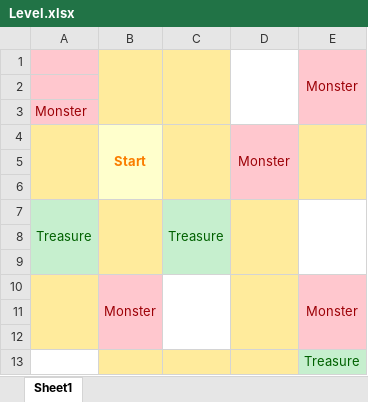
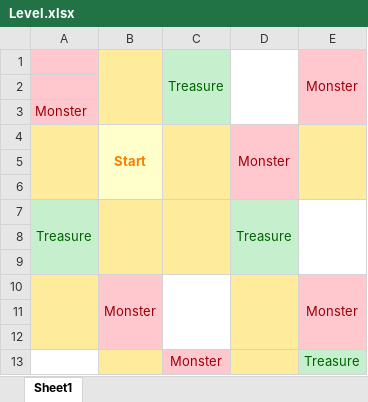
Before and after one commit to jackv24/AIE-Assessment-1-Intro-to-CPP, an Excel workbook: TextAdventure/Level.xlsx, sheet Sheet1, drawn as a sheet; values as stored, in another font and other column widths than the file's, no borders; the diff names each change by its address in the sheet, - before the commit and + after, or states it on an @@ line.

Commit message:
Monster rooms now have custom coloured text.
Level layout was also changed slightly.

```diff
--- a/TextAdventure/Level.xlsx (sheet Sheet1)
+++ b/TextAdventure/Level.xlsx (sheet Sheet1)
-C1: (empty)
+C1: Treasure
-C1:C3 fill: #FFEB9C
+C1:C3 fill: #C6EFCE
-C7: Treasure
+C7: (empty)
-C7:C9 fill: #C6EFCE
+C7:C9 fill: #FFEB9C
-D7: (empty)
+D7: Treasure
-D7:D9 fill: #FFEB9C
+D7:D9 fill: #C6EFCE
-C13: (empty)
+C13: Monster
-C13 fill: #FFEB9C
+C13 fill: #FFC7CE
```
Also changed, not shown: 7 other files.
